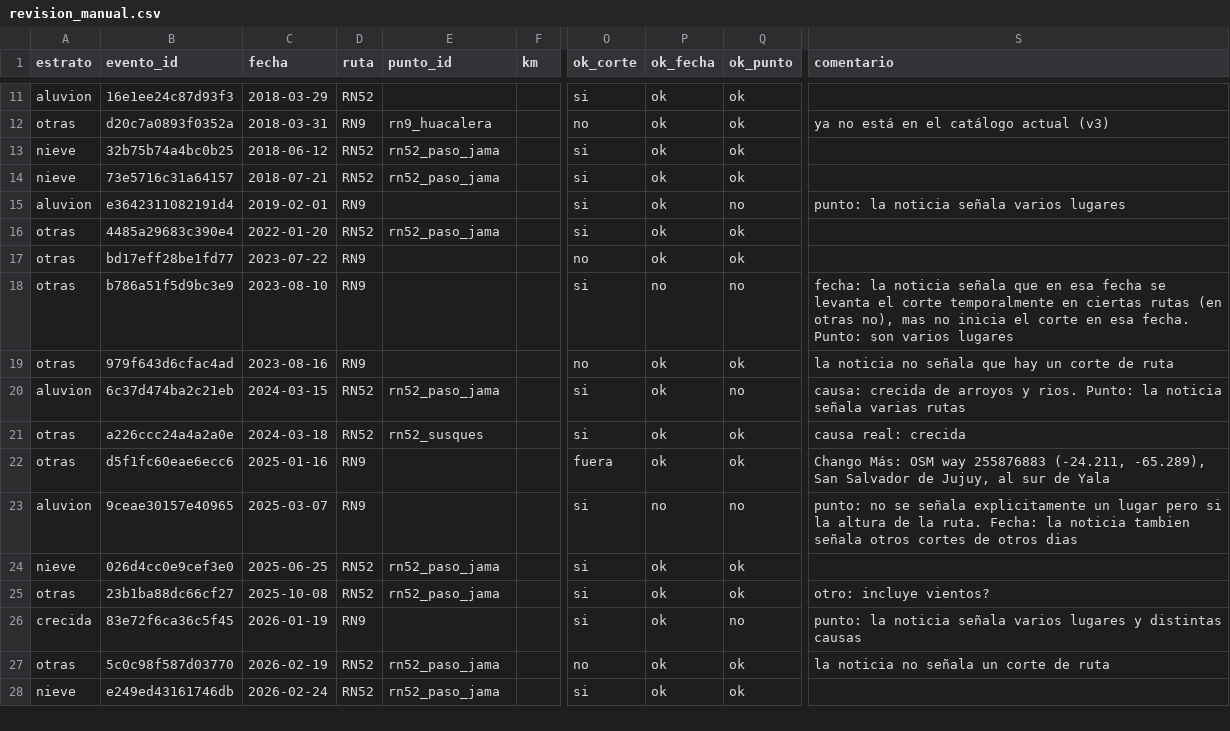
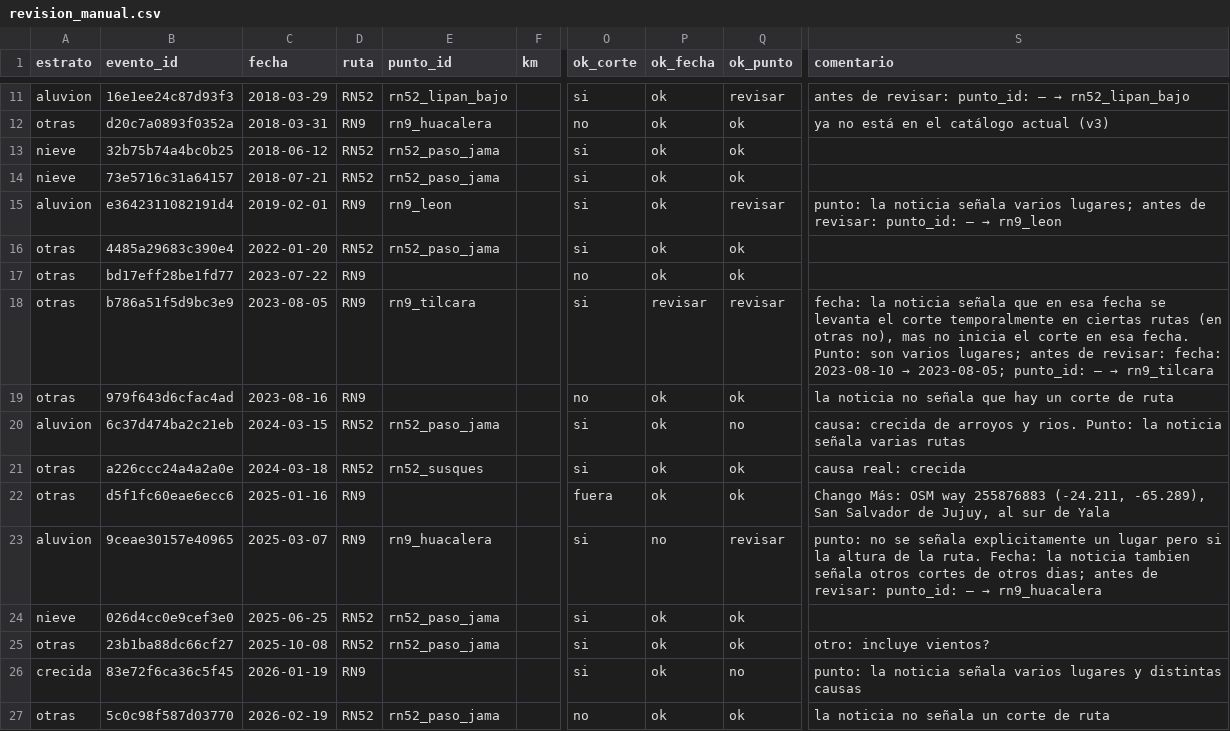
Before and after one commit to emiliano-f/corredor-quebrada-puna, a CSV file: reports/revision_manual.csv, drawn as a sheet; only a part is shown, gaps mark what is left out; the shorter side is filled out with more unchanged rows; the diff covers the shown part only; the diff names each change by its address in the sheet, - before the commit and + after, or states it on an @@ line.

```diff
--- a/reports/revision_manual.csv
+++ b/reports/revision_manual.csv
-E11 (punto_id): (empty)
+E11 (punto_id): rn52_lipan_bajo
-Q11 (ok_punto): ok
+Q11 (ok_punto): revisar
@@ S11 (comentario): (empty) → antes de revisar: punto_id: — → rn52_lipan_bajo @@
-E15 (punto_id): (empty)
+E15 (punto_id): rn9_leon
-Q15 (ok_punto): no
+Q15 (ok_punto): revisar
@@ S15 (comentario): …señala varios lugares → …señala varios lugares; antes de revisar: punto_id: — → rn9_leon @@
-C18 (fecha): 2023-08-10
+C18 (fecha): 2023-08-05
-E18 (punto_id): (empty)
+E18 (punto_id): rn9_tilcara
-P18 (ok_fecha): no
+P18 (ok_fecha): revisar
-Q18 (ok_punto): no
+Q18 (ok_punto): revisar
@@ S18 (comentario): …son varios lugares → …son varios lugares; antes de revisar: fecha: 2023-08-10 → 2023-08-05; punto_id: — → rn9_tilcara @@
-E23 (punto_id): (empty)
+E23 (punto_id): rn9_huacalera
-Q23 (ok_punto): no
+Q23 (ok_punto): revisar
@@ S23 (comentario): …de otros dias → …de otros dias; antes de revisar: punto_id: — → rn9_huacalera @@
```
Also changed, not shown: 81 edited cells elsewhere in this file, reports/revision_manual_completar.csv, 12 other files.
